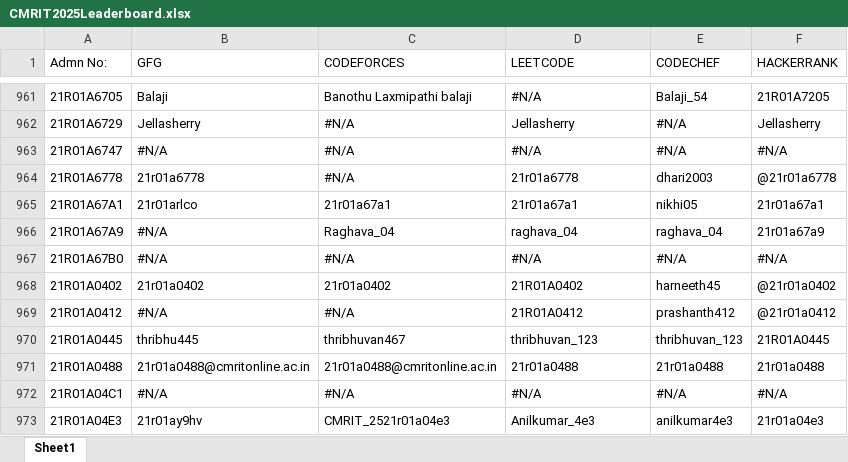
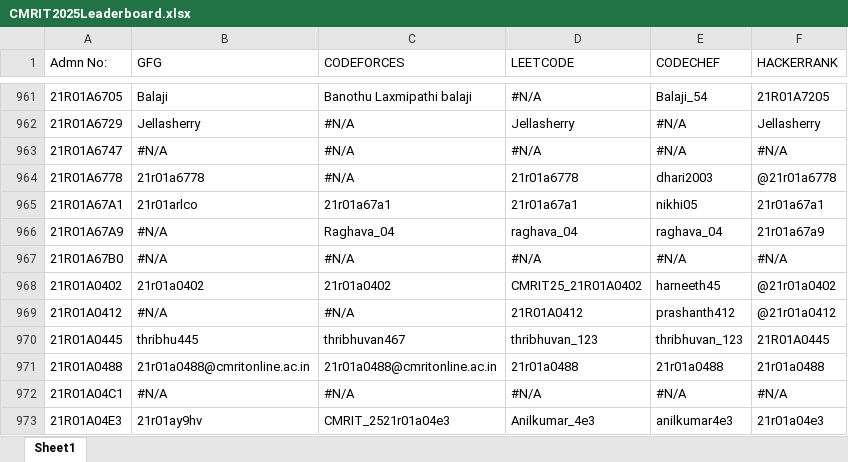
Before and after one commit to gabyah92/CMRIT2025Leaderboard, an Excel workbook: lib/CMRIT2025Leaderboard.xlsx, sheet Sheet1, drawn as a sheet; only a part is shown, gaps mark what is left out; values as stored, in another font and other column widths than the file's, no borders; the diff covers the shown part only; the diff names each change by its address in the sheet, - before the commit and + after, or states it on an @@ line.

```diff
--- a/lib/CMRIT2025Leaderboard.xlsx (sheet Sheet1)
+++ b/lib/CMRIT2025Leaderboard.xlsx (sheet Sheet1)
-D968 (LEETCODE): 21R01A0402
+D968 (LEETCODE): CMRIT25_21R01A0402
```
Also changed, not shown: 19 edited cells elsewhere in this sheet, Leaderboards/CurrentCMRITLeaderboard2025.xlsx, 22 other files.
